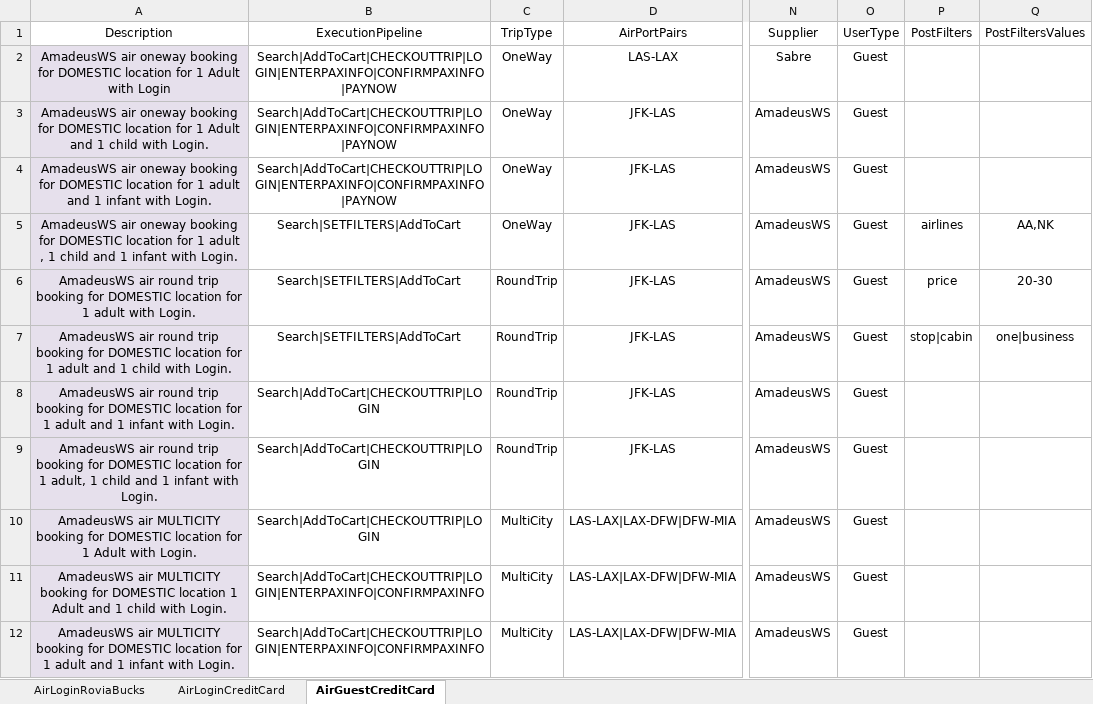
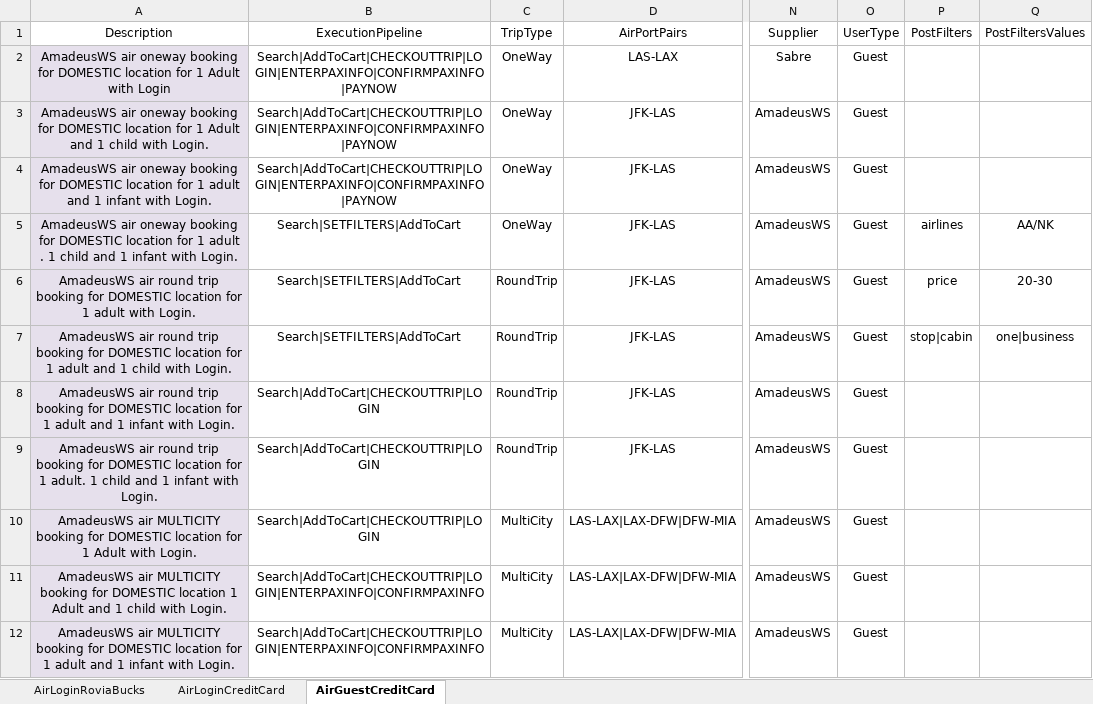
Before and after one commit to varun1308/rovia-automation, an Excel workbook: Rovia.UI.Automation.Tests/DataSheet/AirScenarios.xlsx, sheet AirGuestCreditCard, drawn as a sheet; only a part is shown, gaps mark what is left out; values as stored, in another font and other column widths than the file's, no borders; table styles not drawn; the diff covers the shown part only; the diff names each change by its address in the sheet, - before the commit and + after, or states it on an @@ line.

Commit message:
Added Csv DataSource
1. Added Configurations To use a csv DataSource
2. Added AirLoginCreditCardData.csv
3. Added Required Parsing

```diff
--- a/Rovia.UI.Automation.Tests/DataSheet/AirScenarios.xlsx (sheet AirGuestCreditCard)
+++ b/Rovia.UI.Automation.Tests/DataSheet/AirScenarios.xlsx (sheet AirGuestCreditCard)
-A5 (Description): …1 adult , 1 child…
+A5 (Description): …1 adult . 1 child…
-Q5 (PostFiltersValues): AA,NK
+Q5 (PostFiltersValues): AA/NK
-A9 (Description): …for 1 adult, 1 child…
+A9 (Description): …for 1 adult. 1 child…
```
Also changed, not shown: 14 edited cells elsewhere in this sheet, sheet AirLoginCreditCard, sheet AirLoginRoviaBucks, 7 other files.
